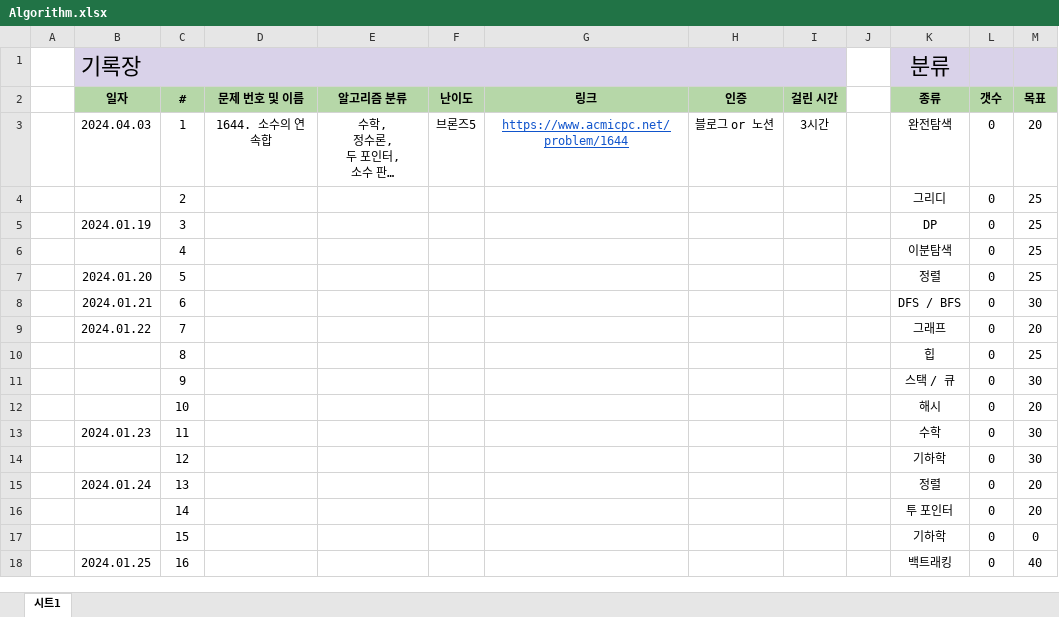
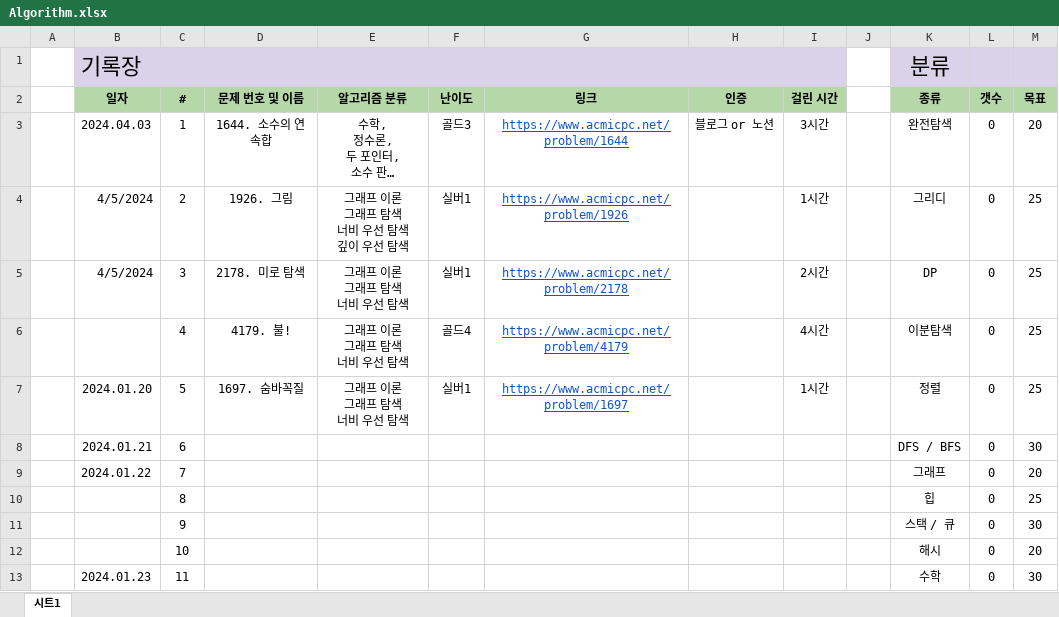
Before and after one commit to taeyekim/TIL, an Excel workbook: codingTest/Algorithm.xlsx, sheet 시트1, drawn as a sheet; only a part is shown; the shorter side is filled out with more unchanged rows; long unchanged cells end in …; values as stored, in another font and other column widths than the file's, no borders; ↵ is a line break in a cell; the diff names each change by its address in the sheet, - before the commit and + after, or states it on an @@ line.

```diff
--- a/codingTest/Algorithm.xlsx (sheet 시트1)
+++ b/codingTest/Algorithm.xlsx (sheet 시트1)
-F3 (난이도): 브론즈5
+F3 (난이도): 골드3
-B4 (일자): (empty)
+B4 (일자): 4/5/2024
-D4 (문제 번호 및 이름): (empty)
+D4 (문제 번호 및 이름): 1926. 그림
-E4 (알고리즘 분류): (empty)
+E4 (알고리즘 분류): 그래프 이론 ↵ 그래프 탐색 ↵ 너비 우선 탐색 ↵ 깊이 우선 탐색
-F4:F5 (난이도): (empty)
+F4:F5 (난이도): 실버1
-G4 (링크): (empty)
+G4 (링크): https://www.acmicpc.net/problem/1926
-I4 (걸린 시간): (empty)
+I4 (걸린 시간): 1시간
-B5 (일자): 2024.01.19
+B5 (일자): 4/5/2024
-D5 (문제 번호 및 이름): (empty)
+D5 (문제 번호 및 이름): 2178. 미로 탐색
-E5:E7 (알고리즘 분류): (empty)
+E5:E7 (알고리즘 분류): 그래프 이론 ↵ 그래프 탐색 ↵ 너비 우선 탐색
-G5 (링크): (empty)
+G5 (링크): https://www.acmicpc.net/problem/2178
-I5 (걸린 시간): (empty)
+I5 (걸린 시간): 2시간
-D6 (문제 번호 및 이름): (empty)
+D6 (문제 번호 및 이름): 4179. 불!
-F6 (난이도): (empty)
+F6 (난이도): 골드4
-G6 (링크): (empty)
+G6 (링크): https://www.acmicpc.net/problem/4179
-I6 (걸린 시간): (empty)
+I6 (걸린 시간): 4시간
-D7 (문제 번호 및 이름): (empty)
+D7 (문제 번호 및 이름): 1697. 숨바꼭질
-F7 (난이도): (empty)
+F7 (난이도): 실버1
-G7 (링크): (empty)
+G7 (링크): https://www.acmicpc.net/problem/1697
-I7 (걸린 시간): (empty)
+I7 (걸린 시간): 1시간
```
Also changed, not shown: 1 other file.
